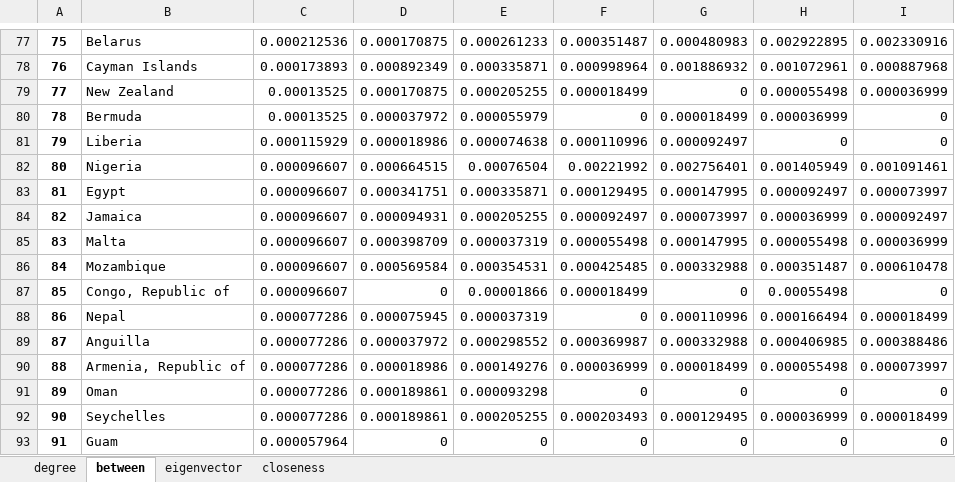
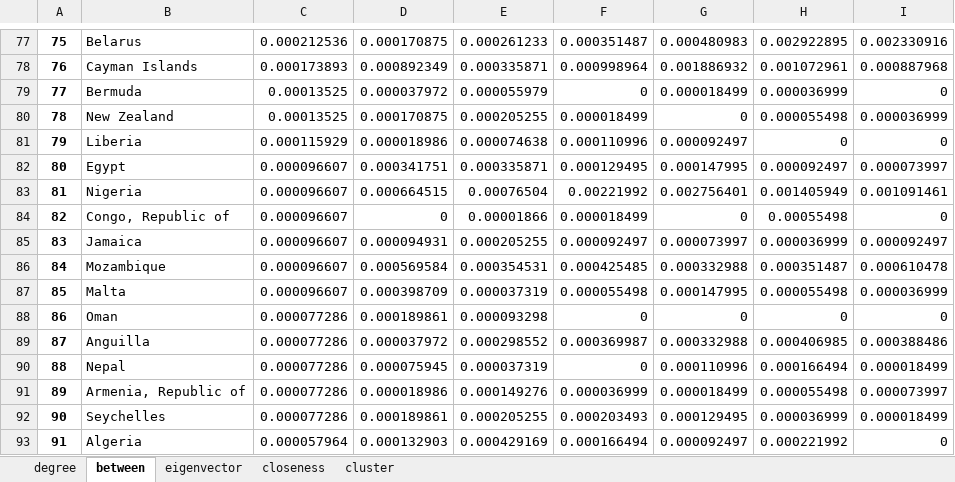
Before and after one commit to dshen1/imf_gff_metwork, an Excel workbook: result/excel/CDIS_weight.xlsx, sheet between, drawn as a sheet; only a part is shown, gaps mark what is left out; values as stored, in another font and other column widths than the file's, no borders; removed rows and columns are numbered as before the commit, all else as after; the diff covers the shown part only; the diff names each change by its address in the sheet, - before the commit and + after, or states it on an @@ line.

```diff
--- a/result/excel/CDIS_weight.xlsx (sheet between)
+++ b/result/excel/CDIS_weight.xlsx (sheet between)
+sheet tab: cluster
-row 79: 77 | New Zealand | 0.00013525 | 0.000170875 | 0.000205255 | 0.000018499 | 0 | 0.000055498 | 0.000036999
-A79: 78
+A79: 77
+row 80: 78 | New Zealand | 0.00013525 | 0.000170875 | 0.000205255 | 0.000018499 | 0 | 0.000055498 | 0.000036999
-row 82: 80 | Nigeria | 0.000096607 | 0.000664515 | 0.00076504 | 0.00221992 | 0.002756401 | 0.001405949 | 0.001091461
-A82: 81
+A82: 80
+row 83: 81 | Nigeria | 0.000096607 | 0.000664515 | 0.00076504 | 0.00221992 | 0.002756401 | 0.001405949 | 0.001091461
+row 84: 82 | Congo, Republic of | 0.000096607 | 0 | 0.00001866 | 0.000018499 | 0 | 0.00055498 | 0
-A85: 82
+A85: 83
-row 85: 83 | Malta | 0.000096607 | 0.000398709 | 0.000037319 | 0.000055498 | 0.000147995 | 0.000055498 | 0.000036999
-B87: Congo, Republic of
+B87: Malta
-D87: 0
+D87: 0.000398709
-E87: 0.00001866
+E87: 0.000037319
-F87: 0.000018499
+F87: 0.000055498
-G87: 0
+G87: 0.000147995
-H87: 0.00055498
+H87: 0.000055498
-I87: 0
+I87: 0.000036999
-B88: Nepal
+B88: Oman
-D88: 0.000075945
+D88: 0.000189861
-E88: 0.000037319
+E88: 0.000093298
-G88: 0.000110996
+G88: 0
-H88: 0.000166494
+H88: 0
-I88: 0.000018499
+I88: 0
+row 90: 88 | Nepal | 0.000077286 | 0.000075945 | 0.000037319 | 0 | 0.000110996 | 0.000166494 | 0.000018499
-A91: 88
+A91: 89
-row 91: 89 | Oman | 0.000077286 | 0.000189861 | 0.000093298 | 0 | 0 | 0 | 0
-B93: Guam
+B93: Algeria
-D93: 0
+D93: 0.000132903
-E93: 0
+E93: 0.000429169
-F93: 0
+F93: 0.000166494
-G93: 0
+G93: 0.000092497
-H93: 0
+H93: 0.000221992
```
Also changed, not shown: 7 added rows, 7 removed rows and 592 edited cells elsewhere in this sheet, sheet eigenvector, sheet closeness, sheet degree, result/excel/CPIS_weight.xlsx, result/excel/loans_dep_weight.xlsx, 5 other files.
